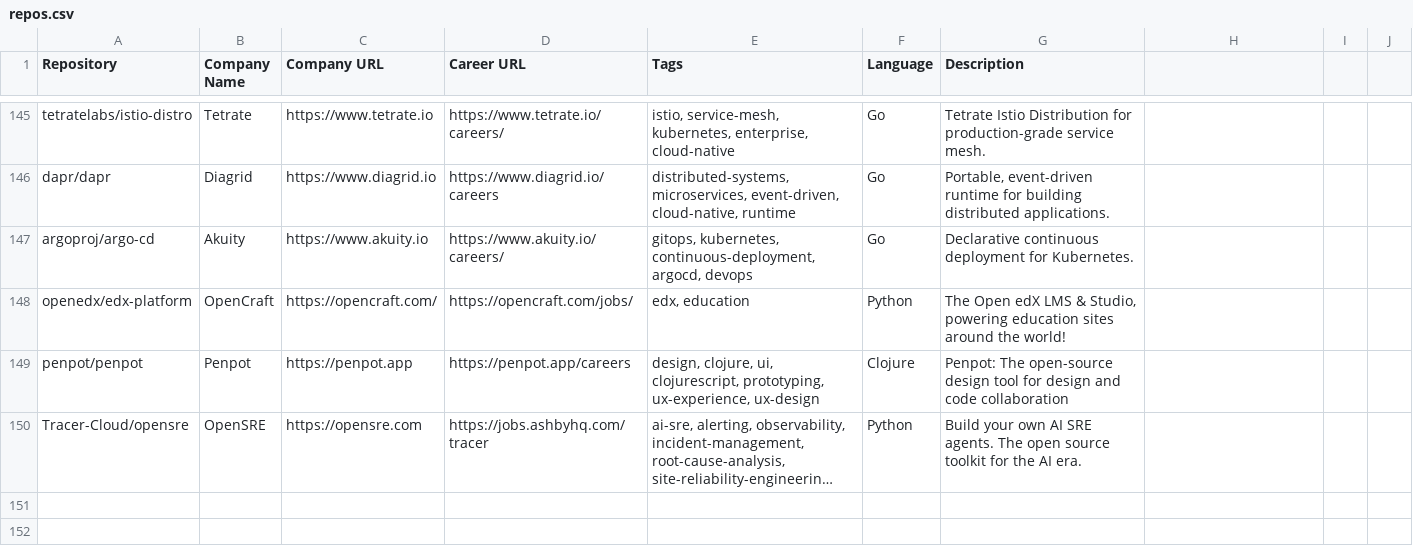
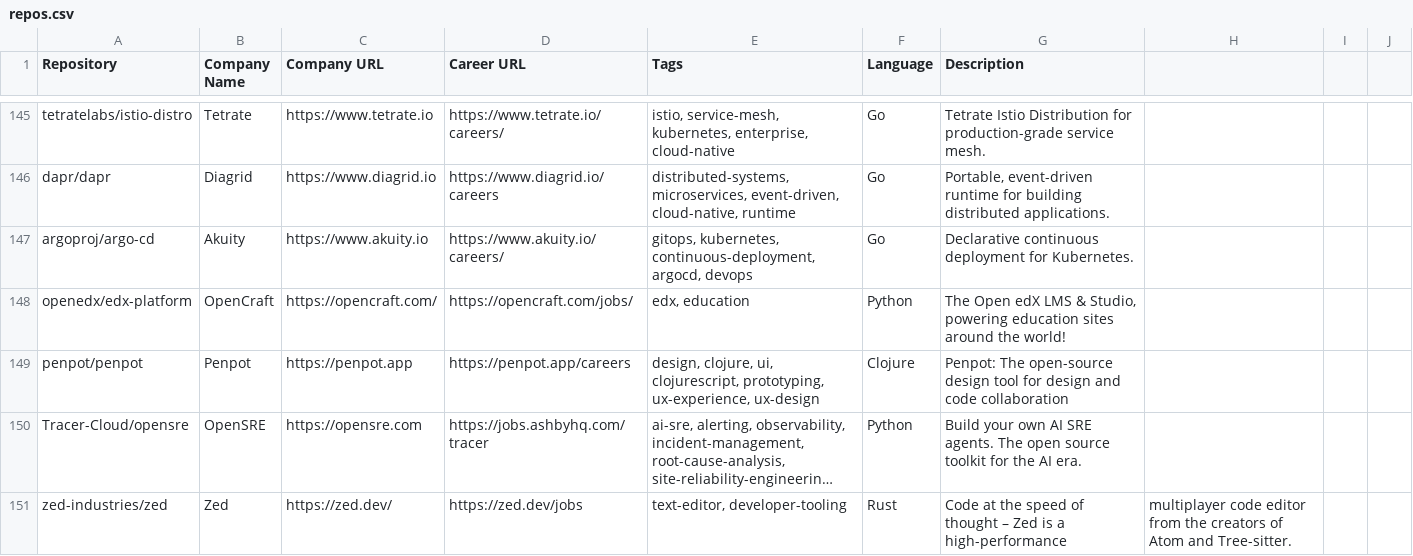
Before and after one commit to timqian/open-source-jobs, a CSV file: repos.csv, drawn as a sheet; only a part is shown, gaps mark what is left out; long unchanged cells end in …; the diff names each change by its address in the sheet, - before the commit and + after, or states it on an @@ line.

```diff
--- a/repos.csv
+++ b/repos.csv
+row 151: zed-industries/zed | Zed | https://zed.dev/ | https://zed.dev/jobs | text-editor, developer-tooling | Rust | Code at the speed of thought – Zed is a high-performance | multiplayer code editor from the creators of Atom and Tree-sitter.
```
Also changed, not shown: 3 other files.
